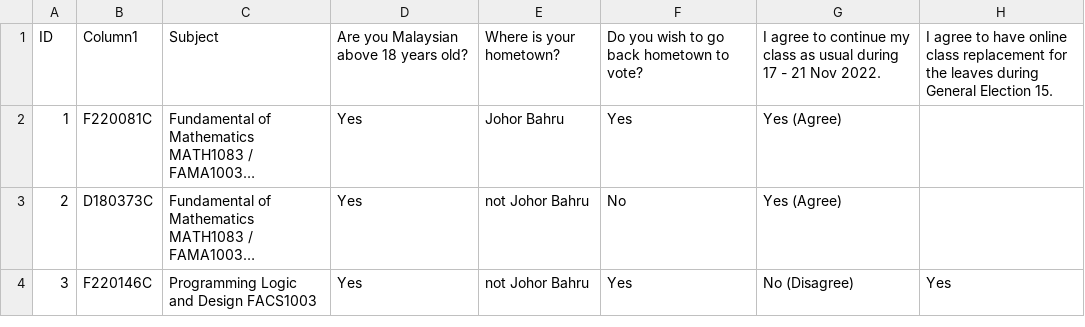
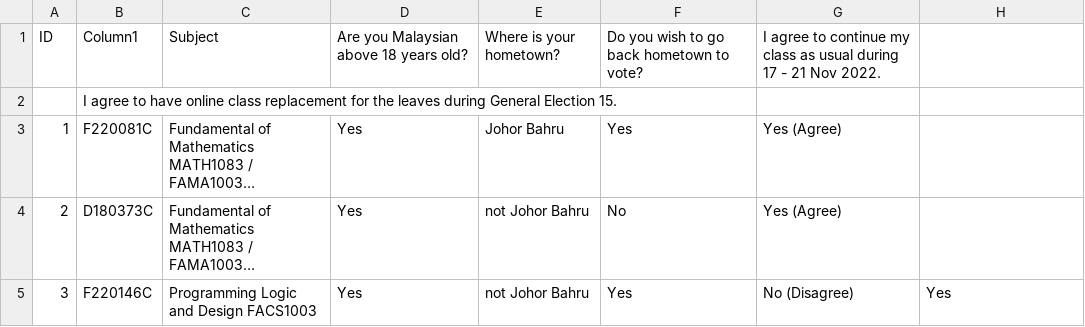
Before and after one commit to DerorLamHaoZher/decision-tree, a CSV file: Undi18_ Class Replacement.csv, drawn as a sheet; only a part is shown; long unchanged cells end in …; the diff names each change by its address in the sheet, - before the commit and + after, or states it on an @@ line.

Commit message:
Update Undi18_ Class Replacement.csv

```diff
--- a/Undi18_ Class Replacement.csv
+++ b/Undi18_ Class Replacement.csv
-H1: I agree to have online class replacement for the leaves during General Election 15.
+H1: (empty)
+row 2:  | I agree to have online class replacement for the leaves during General Election 15.
```
